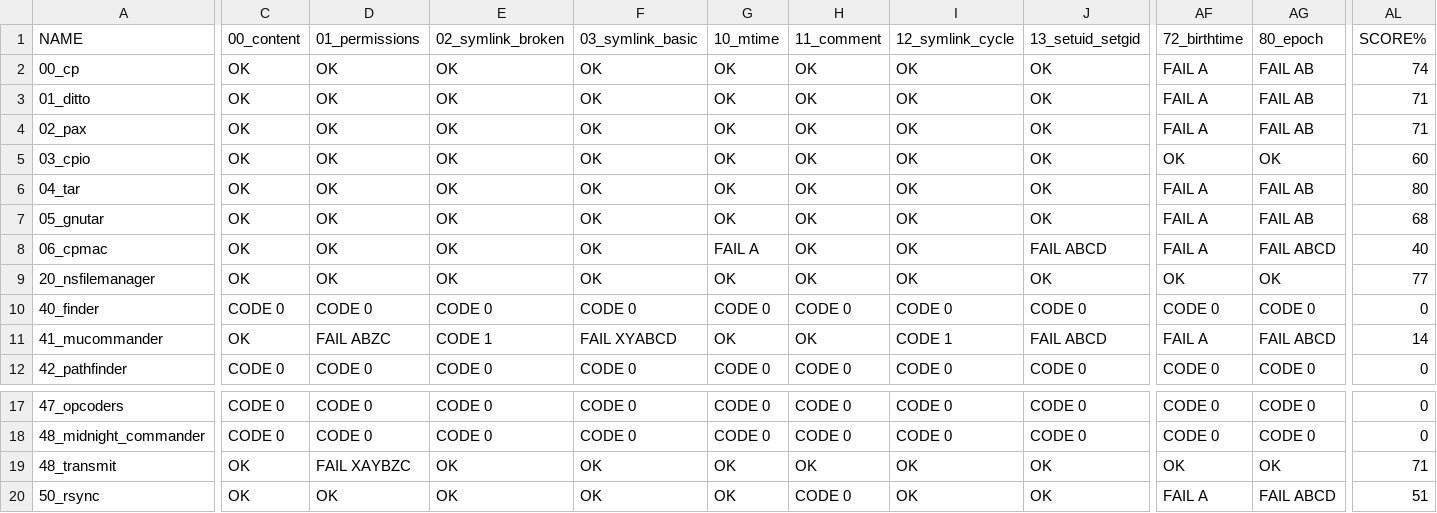
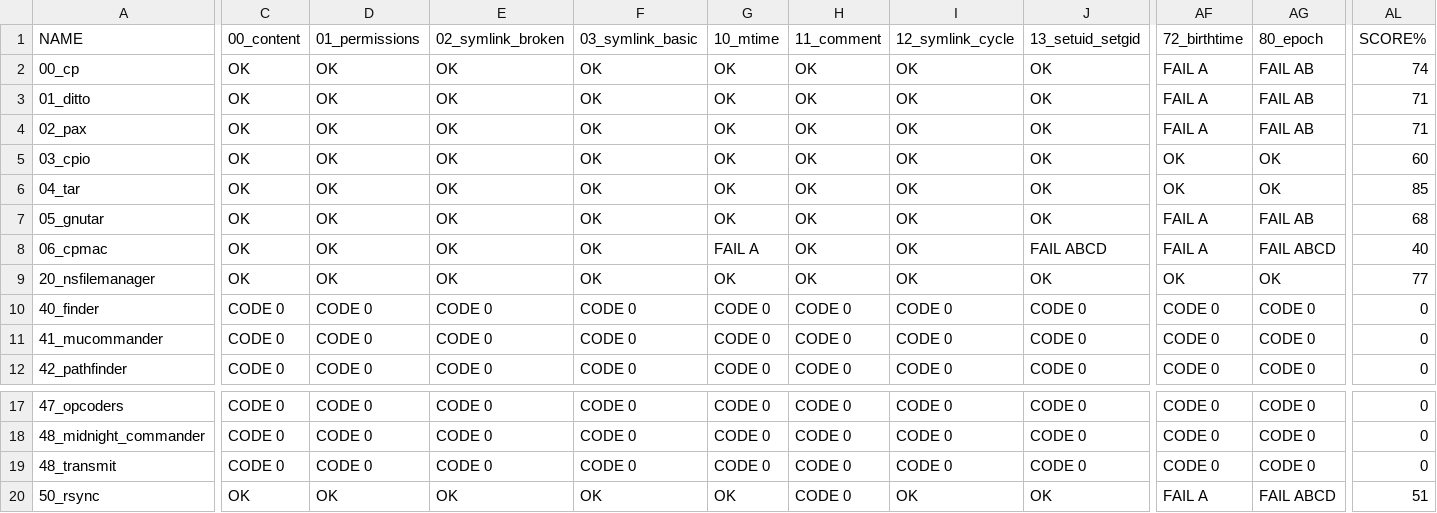
Before and after one commit to neoneye/AnalyzeCopy, a CSV file: index.csv, drawn as a sheet; only a part is shown, gaps mark what is left out; the diff covers the shown part only; the diff names each change by its address in the sheet, - before the commit and + after, or states it on an @@ line.

```diff
--- a/index.csv
+++ b/index.csv
-AF6: FAIL A
+AF6: OK
-AG6: FAIL AB
+AG6: OK
-AL6: 80
+AL6: 85
-C11: OK
+C11: CODE 0
-D11: FAIL ABZC
+D11: CODE 0
-E11: CODE 1
+E11: CODE 0
-F11: FAIL XYABCD
+F11: CODE 0
-G11: OK
+G11: CODE 0
-H11: OK
+H11: CODE 0
-I11: CODE 1
+I11: CODE 0
-J11: FAIL ABCD
+J11: CODE 0
-AF11: FAIL A
+AF11: CODE 0
-AG11: FAIL ABCD
+AG11: CODE 0
-AL11: 14
+AL11: 0
-C19: OK
+C19: CODE 0
-D19: FAIL XAYBZC
+D19: CODE 0
-E19: OK
+E19: CODE 0
-F19: OK
+F19: CODE 0
-G19: OK
+G19: CODE 0
-H19: OK
+H19: CODE 0
-I19: OK
+I19: CODE 0
-J19: OK
+J19: CODE 0
-AF19: OK
+AF19: CODE 0
-AG19: OK
+AG19: CODE 0
-AL19: 71
+AL19: 0
```
Also changed, not shown: 50 edited cells elsewhere in this file, 3 other files.
